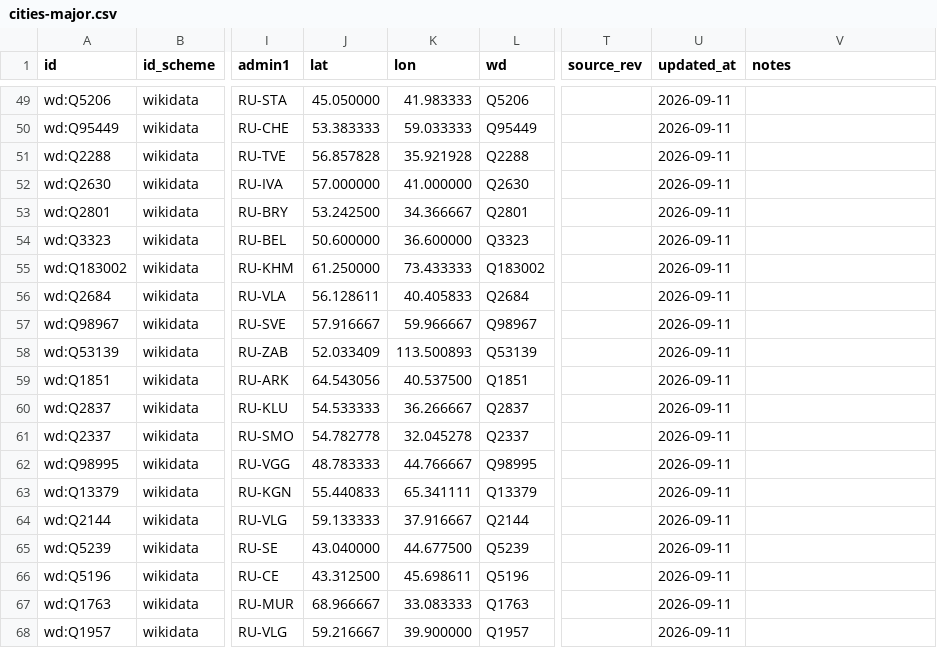
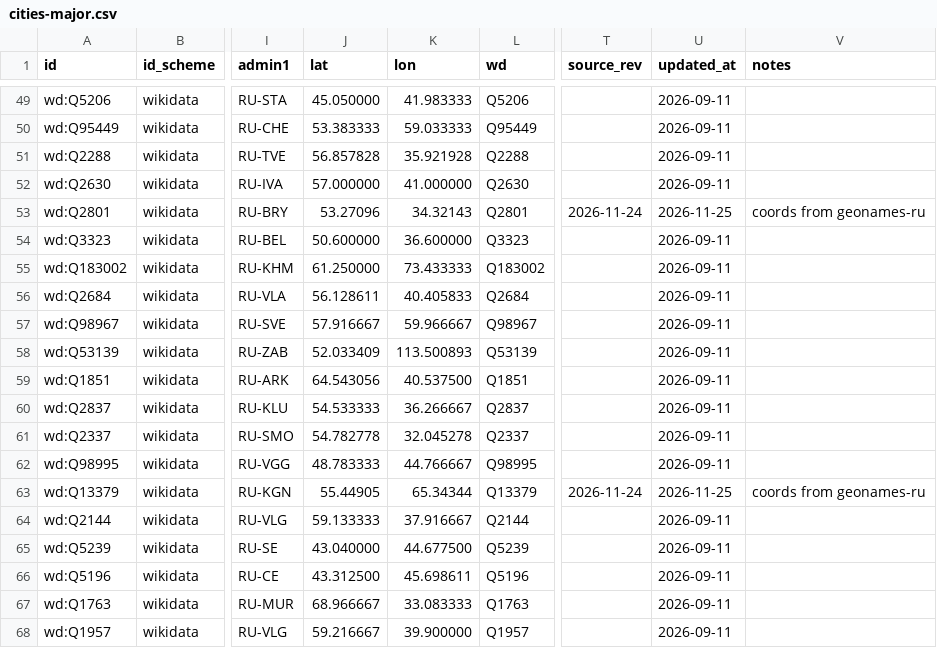
Before and after one commit to unhexx/toponym, a CSV file: data/curated/cities-major.csv, drawn as a sheet; only a part is shown, gaps mark what is left out; the diff names each change by its address in the sheet, - before the commit and + after, or states it on an @@ line.

```diff
--- a/data/curated/cities-major.csv
+++ b/data/curated/cities-major.csv
-J53 (lat): 53.242500
+J53 (lat): 53.27096
-K53 (lon): 34.366667
+K53 (lon): 34.32143
-T53 (source_rev): (empty)
+T53 (source_rev): 2026-11-24
-U53 (updated_at): 2026-09-11
+U53 (updated_at): 2026-11-25
-V53 (notes): (empty)
+V53 (notes): coords from geonames-ru
-J63 (lat): 55.440833
+J63 (lat): 55.44905
-K63 (lon): 65.341111
+K63 (lon): 65.34344
-T63 (source_rev): (empty)
+T63 (source_rev): 2026-11-24
-U63 (updated_at): 2026-09-11
+U63 (updated_at): 2026-11-25
-V63 (notes): (empty)
+V63 (notes): coords from geonames-ru
```
Also changed, not shown: 2 other files.
